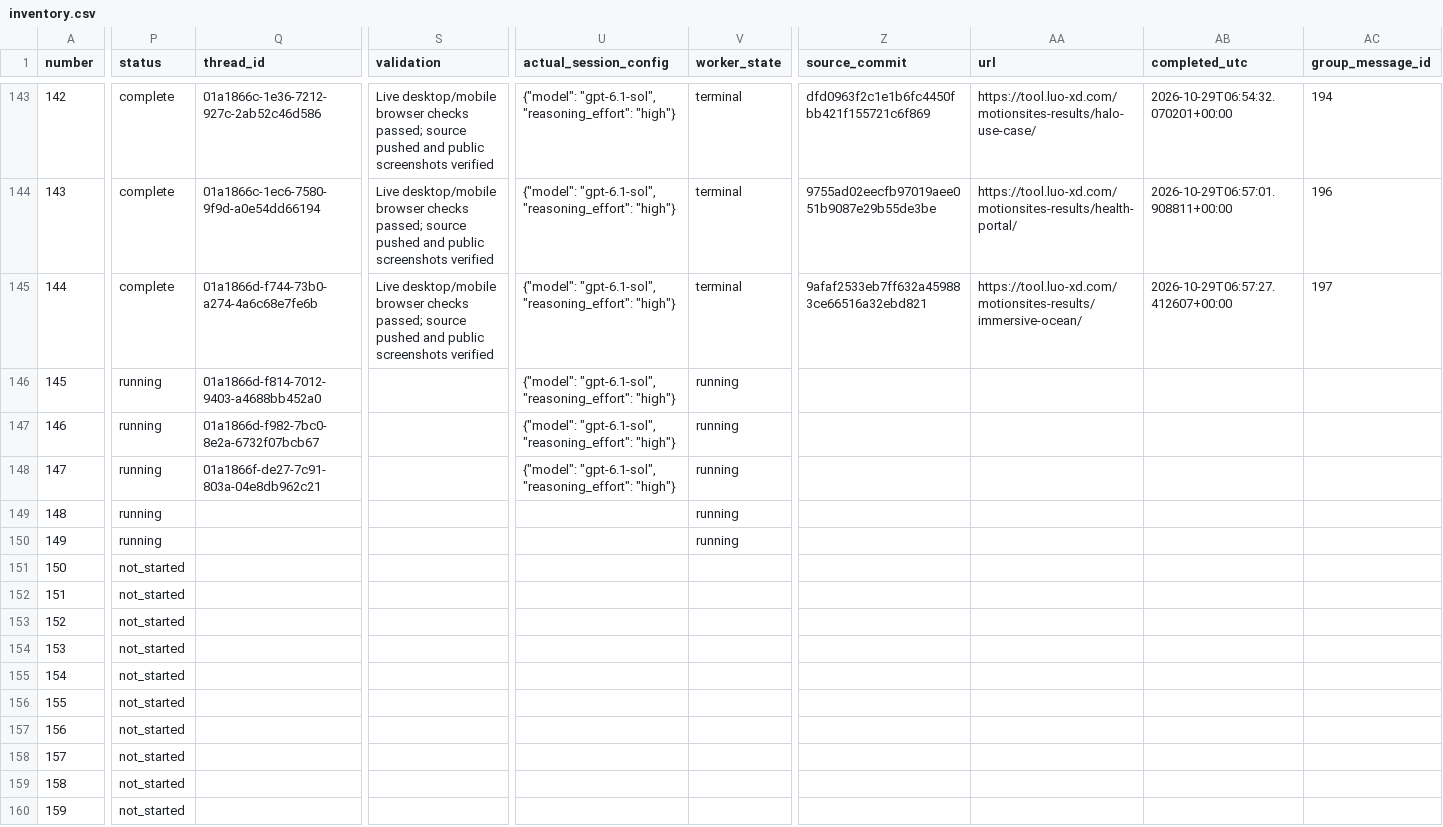
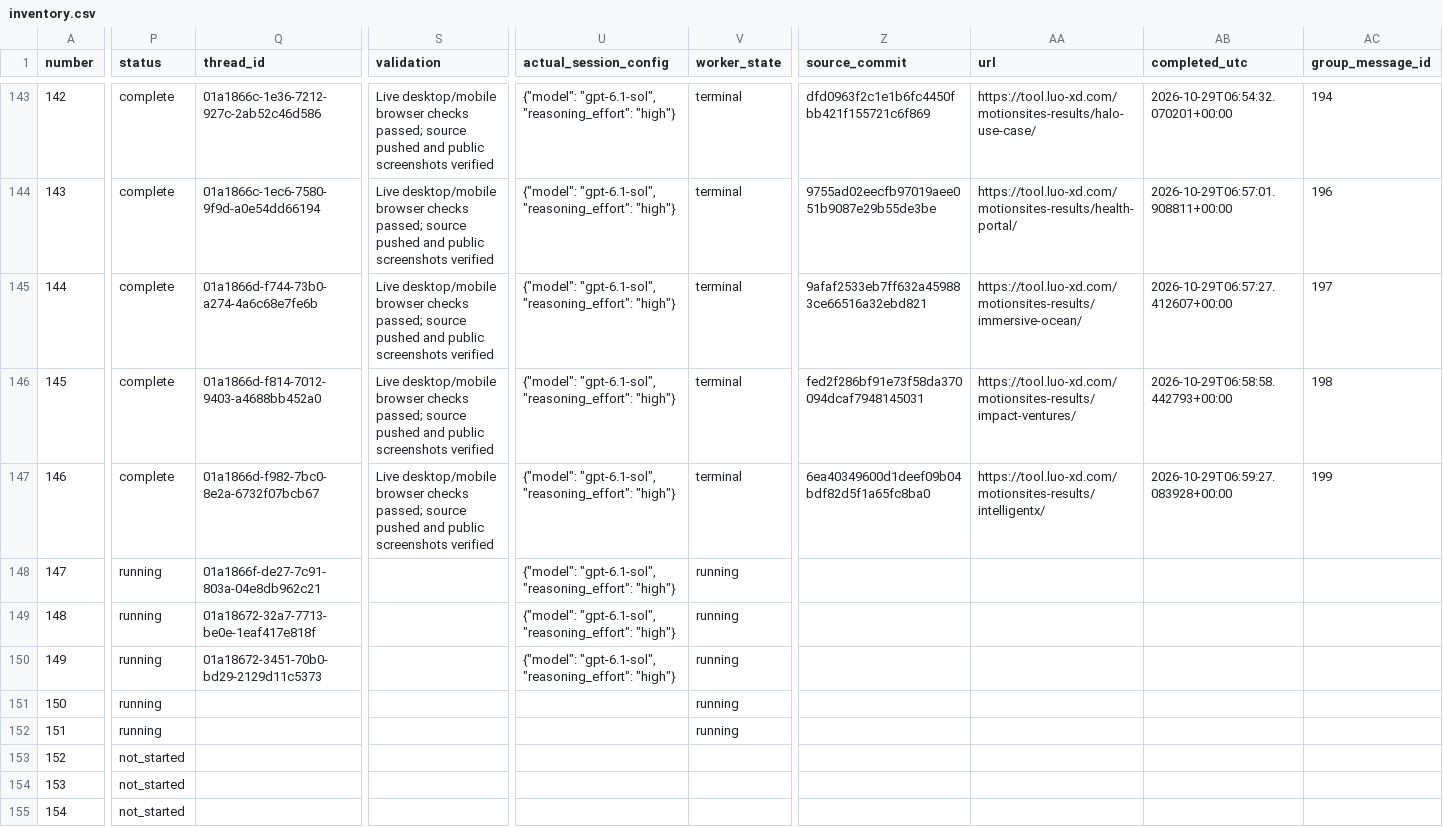
Before and after one commit to radish40/MotionSites, a CSV file: docs/gpt-6.1-sol-high/inventory.csv, drawn as a sheet; only a part is shown, gaps mark what is left out; the shorter side is filled out with more unchanged rows; the diff covers the shown part only; the diff names each change by its address in the sheet, - before the commit and + after, or states it on an @@ line.

```diff
--- a/docs/gpt-6.1-sol-high/inventory.csv
+++ b/docs/gpt-6.1-sol-high/inventory.csv
-P146:P147 (status): running
+P146:P147 (status): complete
-S146:S147 (validation): (empty)
+S146:S147 (validation): Live desktop/mobile browser checks passed; source pushed and public screenshots verified
-V146:V147 (worker_state): running
+V146:V147 (worker_state): terminal
-Z146 (source_commit): (empty)
+Z146 (source_commit): fed2f286bf91e73f58da370094dcaf7948145031
-AA146 (url): (empty)
+AA146 (url): https://tool.luo-xd.com/motionsites-results/impact-ventures/
-AB146 (completed_utc): (empty)
+AB146 (completed_utc): 2026-10-29T06:58:58.442793+00:00
-AC146 (group_message_id): (empty)
+AC146 (group_message_id): 198
-Z147 (source_commit): (empty)
+Z147 (source_commit): 6ea40349600d1deef09b04bdf82d5f1a65fc8ba0
-AA147 (url): (empty)
+AA147 (url): https://tool.luo-xd.com/motionsites-results/intelligentx/
-AB147 (completed_utc): (empty)
+AB147 (completed_utc): 2026-10-29T06:59:27.083928+00:00
-AC147 (group_message_id): (empty)
+AC147 (group_message_id): 199
-Q149 (thread_id): (empty)
+Q149 (thread_id): 01a18672-32a7-7713-be0e-1eaf417e818f
-U149:U150 (actual_session_config): (empty)
+U149:U150 (actual_session_config): {"model": "gpt-6.1-sol", "reasoning_effort": "high"}
-Q150 (thread_id): (empty)
+Q150 (thread_id): 01a18672-3451-70b0-bd29-2129d11c5373
-P151:P152 (status): not_started
+P151:P152 (status): running
-V151:V152 (worker_state): (empty)
+V151:V152 (worker_state): running
```
Also changed, not shown: 8 edited cells elsewhere in this file, 4 other files.
